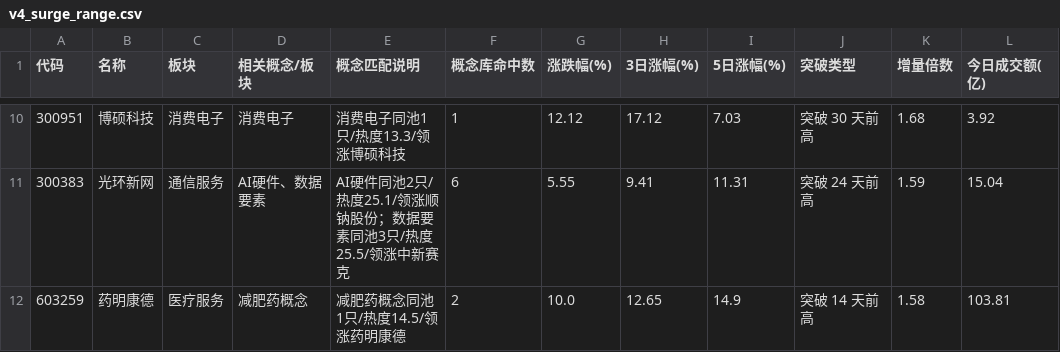
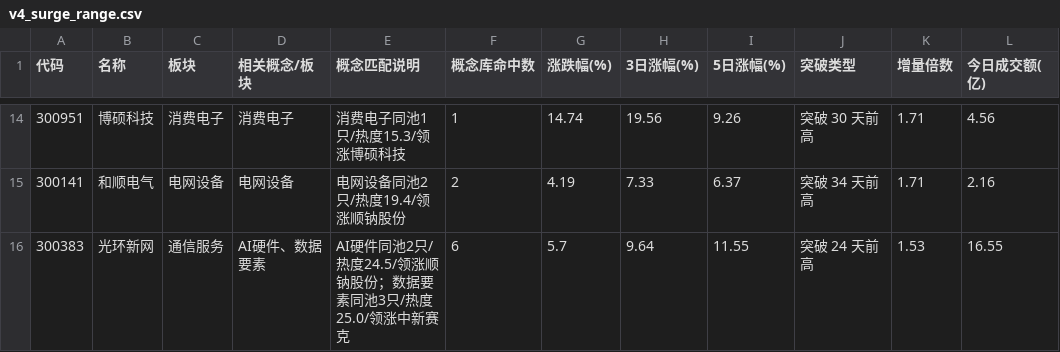
Before and after one commit to LumyQAQ/CMLM-reanalyze, a CSV file: v4_surge_range.csv, drawn as a sheet; only a part is shown, gaps mark what is left out; the diff covers the shown part only.

```diff
--- a/v4_surge_range.csv
+++ b/v4_surge_range.csv
@@ -10,3 +14,3 @@
-300951,博硕科技,消费电子,消费电子,消费电子同池1只/热度13.3/领涨博硕科技,1,12.12,17.12,7.03,突破 30 天前高,1.68,3.92
-300383,光环新网,通信服务,AI硬件、数据要素,AI硬件同池2只/热度25.1/领涨顺钠股份；数据要素同池3只/热度25.5/领涨中新赛克,6,5.55,9.41,11.31,突破 24 天前高,1.59,15.04
-603259,药明康德,医疗服务,减肥药概念,减肥药概念同池1只/热度14.5/领涨药明康德,2,10.0,12.65,14.9,突破 14 天前高,1.58,103.81
+300951,博硕科技,消费电子,消费电子,消费电子同池1只/热度15.3/领涨博硕科技,1,14.74,19.56,9.26,突破 30 天前高,1.71,4.56
+300141,和顺电气,电网设备,电网设备,电网设备同池2只/热度19.4/领涨顺钠股份,2,4.19,7.33,6.37,突破 34 天前高,1.71,2.16
+300383,光环新网,通信服务,AI硬件、数据要素,AI硬件同池2只/热度24.5/领涨顺钠股份；数据要素同池3只/热度25.0/领涨中新赛克,6,5.7,9.64,11.55,突破 24 天前高,1.53,16.55
```
Also changed, not shown: 5 added rows, 1 removed row and 23 edited cells elsewhere in this file, v4_pullback_candidates.csv, v4_surge_trend.csv, 2 other files.
